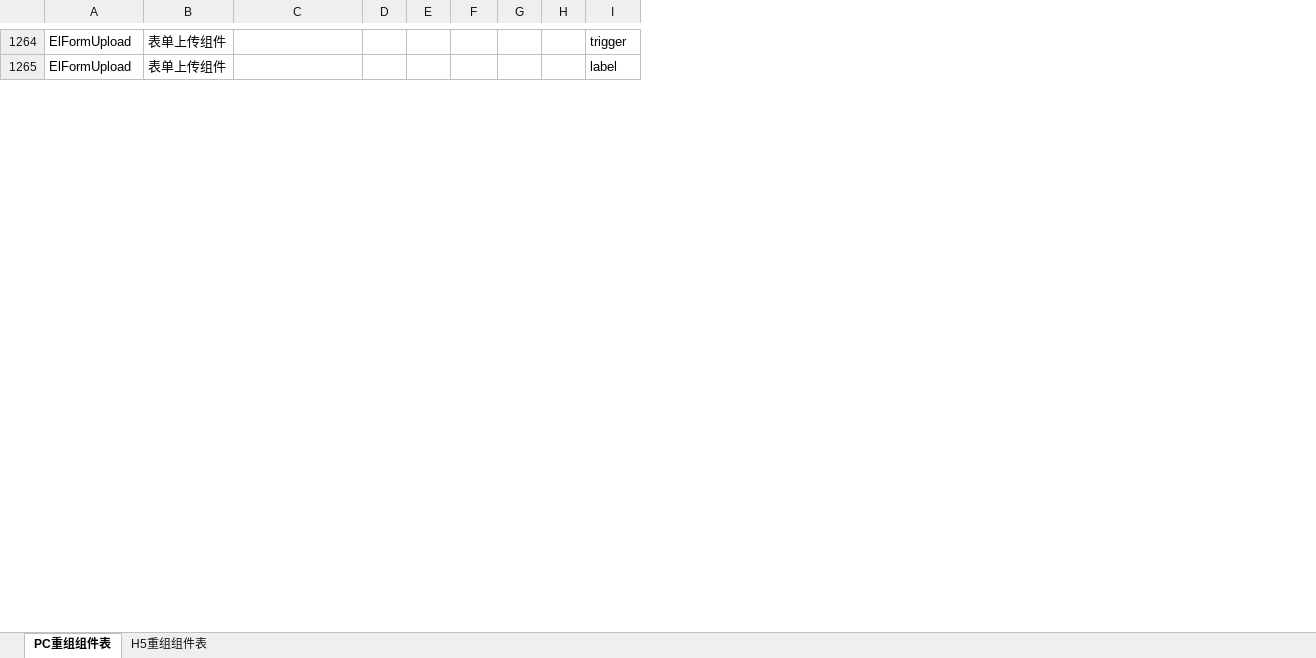
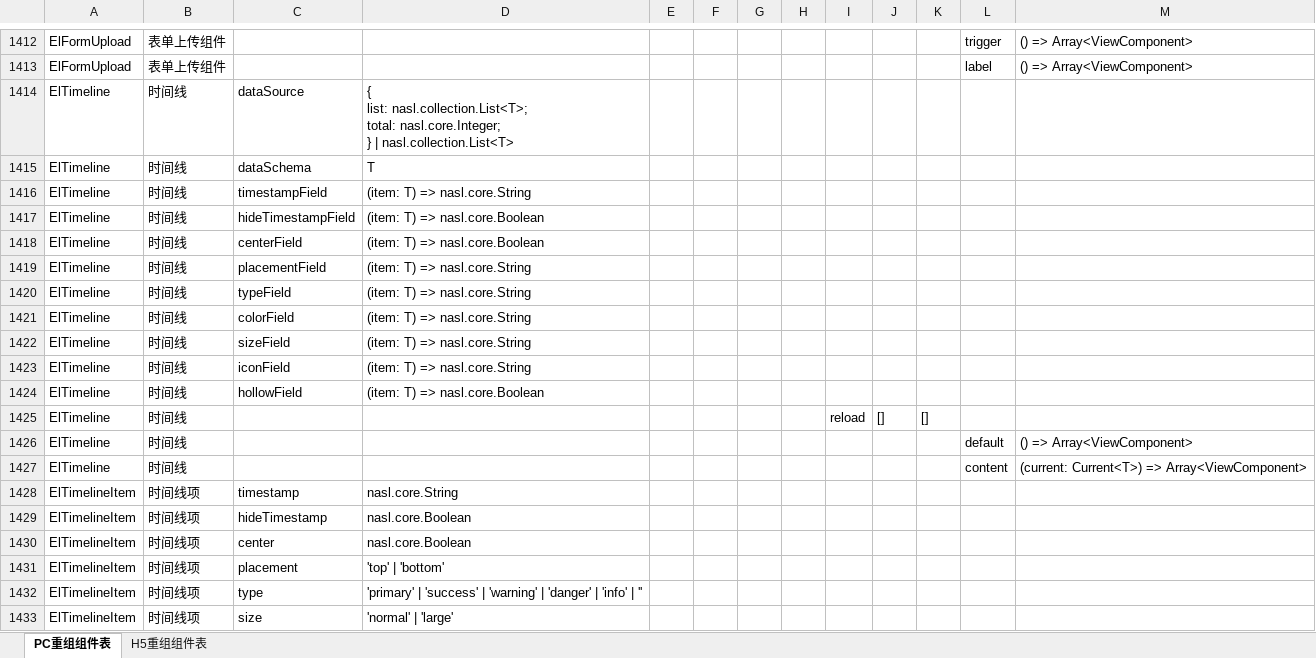
Before and after one commit to netease-lcap/ui-libraries, an Excel workbook: packages/to-excel/out1/组件总表（ElementPlus）-重组.xlsx, sheet PC重组组件表, drawn as a sheet; only a part is shown, gaps mark what is left out; values as stored, in another font and other column widths than the file's, no borders; ↵ is a line break in a cell; the diff covers the shown part only; the diff names each change by its address in the sheet, - before the commit and + after, or states it on an @@ line.

```diff
--- a/packages/to-excel/out1/组件总表（ElementPlus）-重组.xlsx (sheet PC重组组件表)
+++ b/packages/to-excel/out1/组件总表（ElementPlus）-重组.xlsx (sheet PC重组组件表)
+column D, empty
+column E, empty
+column H, empty
+column M, rows 1412-1413: () => Array<ViewComponent> | () => Array<ViewComponent>
+row 1414: ElTimeline | 时间线 | dataSource | { ↵ list: nasl.collection.List<T>; ↵ total: nasl.core.Integer; ↵ } | nasl.collection.List<T>
+row 1415: ElTimeline | 时间线 | dataSchema | T
+row 1416: ElTimeline | 时间线 | timestampField | (item: T) => nasl.core.String
+row 1417: ElTimeline | 时间线 | hideTimestampField | (item: T) => nasl.core.Boolean
+row 1418: ElTimeline | 时间线 | centerField | (item: T) => nasl.core.Boolean
+row 1419: ElTimeline | 时间线 | placementField | (item: T) => nasl.core.String
+row 1420: ElTimeline | 时间线 | typeField | (item: T) => nasl.core.String
+row 1421: ElTimeline | 时间线 | colorField | (item: T) => nasl.core.String
+row 1422: ElTimeline | 时间线 | sizeField | (item: T) => nasl.core.String
+row 1423: ElTimeline | 时间线 | iconField | (item: T) => nasl.core.String
+row 1424: ElTimeline | 时间线 | hollowField | (item: T) => nasl.core.Boolean
+row 1425: ElTimeline | 时间线 |  |  |  |  |  |  | reload | [] | []
+row 1426: ElTimeline | 时间线 |  |  |  |  |  |  |  |  |  | default | () => Array<ViewComponent>
+row 1427: ElTimeline | 时间线 |  |  |  |  |  |  |  |  |  | content | (current: Current<T>) => Array<ViewComponent>
+row 1428: ElTimelineItem | 时间线项 | timestamp | nasl.core.String
+row 1429: ElTimelineItem | 时间线项 | hideTimestamp | nasl.core.Boolean
+row 1430: ElTimelineItem | 时间线项 | center | nasl.core.Boolean
+row 1431: ElTimelineItem | 时间线项 | placement | 'top' | 'bottom'
+row 1432: ElTimelineItem | 时间线项 | type | 'primary' | 'success' | 'warning' | 'danger' | 'info' | ''
+row 1433: ElTimelineItem | 时间线项 | size | 'normal' | 'large'
```
Also changed, not shown: 192 added rows, 1 removed row and 32 edited cells elsewhere in this sheet, sheet H5重组组件表, packages/to-excel/out1/组件总表（PC+ElementPlus）-合并.xlsx, packages/to-excel/out1/组件总表（PC+H5）-重组.xlsx, 2 other files.
